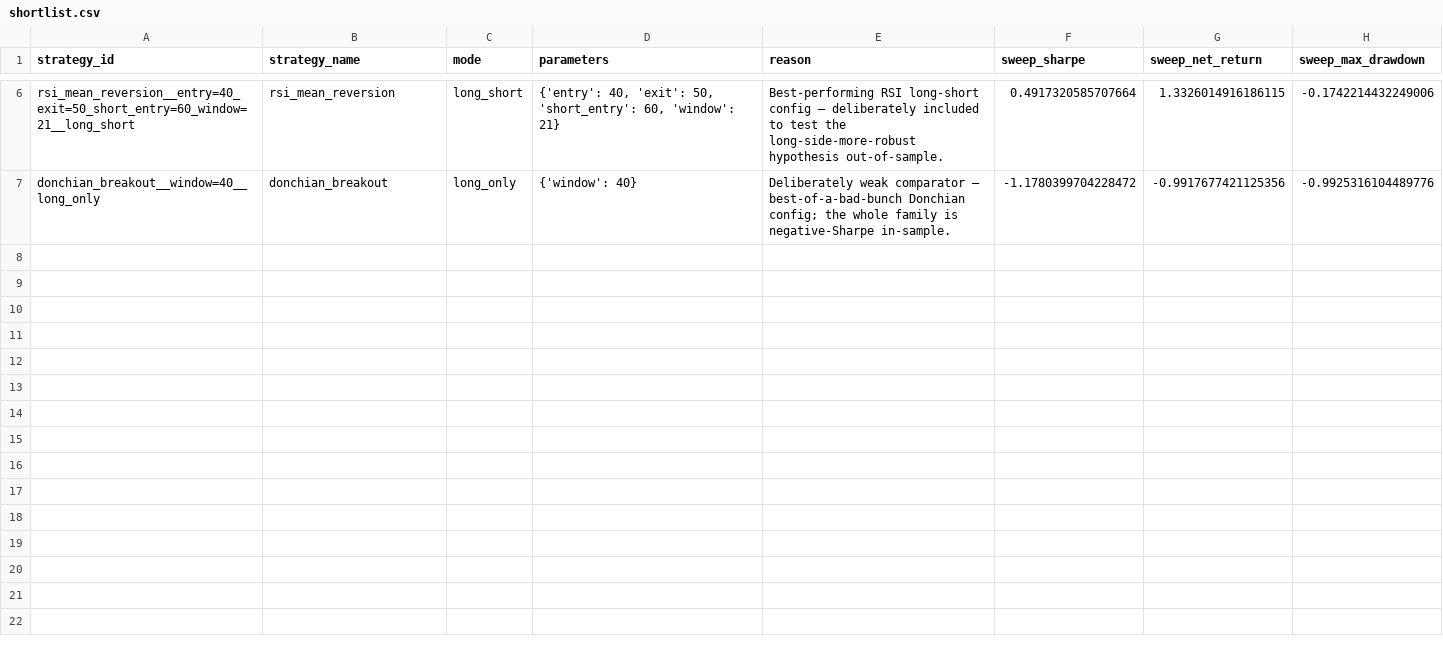
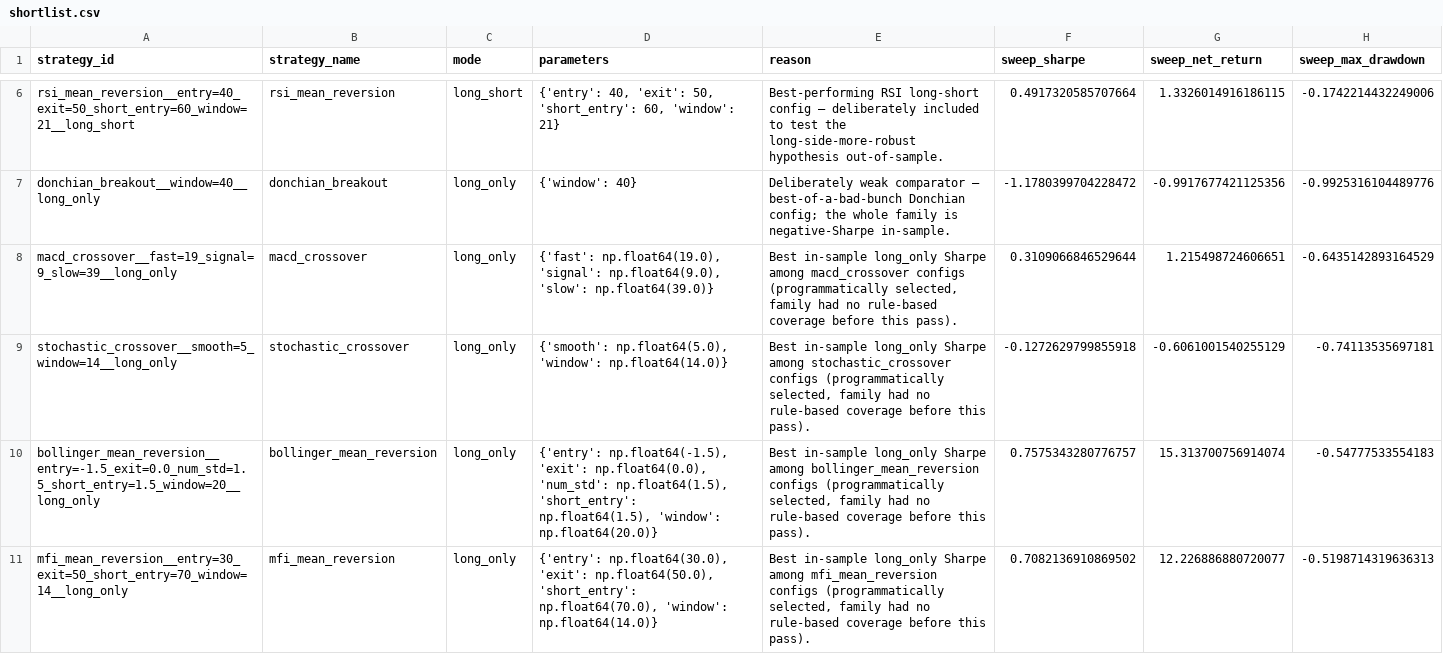
Before and after one commit to Rohtul-Xela/Quant_task, a CSV file: results/shortlist.csv, drawn as a sheet; only a part is shown, gaps mark what is left out; the diff names each change by its address in the sheet, - before the commit and + after, or states it on an @@ line.

Commit message:
Wire up MACD, Stochastic, Bollinger, and MFI as rule-based strategies; add regime-filter combination
Closes two gaps found reviewing the task brief: only 3 of 20 indicators had
trading rules (trend/momentum only, zero volatility/volume coverage), and
regime-filter was named as a required combination type but never built.

Bollinger mean-reversion and MFI mean-reversion (previously uncovered
volatility/volume families) turned out to be genuinely competitive -
Bollinger won the in-sample sweep outright, though SMA still wins
out-of-sample, which is itself a clean demonstration of why walk-forward
validation matters over trusting an in-sample ranking. The ADX-trend
regime filter improved SMA; the low-volatility regime filter hurt RSI
mean-reversion - both reported as found, including the negative result.

Re-ran the full downstream pipeline (sweep, shortlist, walk-forward,
combinations, cost sensitivity, robustness, charts) and rewrote the report
to reflect the expanded results.

```diff
--- a/results/shortlist.csv
+++ b/results/shortlist.csv
+row 8: macd_crossover__fast=19_signal=9_slow=39__long_only | macd_crossover | long_only | {'fast': np.float64(19.0), 'signal': np.float64(9.0), 'slow': np.float64(39.0)} | Best in-sample long_only Sharpe among macd_crossover configs (programmatically selected, family had no rule-based coverage before this pass). | 0.3109066846529644 | 1.215498724606651 | -0.6435142893164529
+row 9: stochastic_crossover__smooth=5_window=14__long_only | stochastic_crossover | long_only | {'smooth': np.float64(5.0), 'window': np.float64(14.0)} | Best in-sample long_only Sharpe among stochastic_crossover configs (programmatically selected, family had no rule-based coverage before this pass). | -0.1272629799855918 | -0.6061001540255129 | -0.74113535697181
+row 10: bollinger_mean_reversion__entry=-1.5_exit=0.0_num_std=1.5_short_entry=1.5_window=20__long_only | bollinger_mean_reversion | long_only | {'entry': np.float64(-1.5), 'exit': np.float64(0.0), 'num_std': np.float64(1.5), 'short_entry': np.float64(1.5), 'window': np.float64(20.0)} | Best in-sample long_only Sharpe among bollinger_mean_reversion configs (programmatically selected, family had no rule-based coverage before this pass). | 0.7575343280776757 | 15.313700756914074 | -0.54777533554183
+row 11: mfi_mean_reversion__entry=30_exit=50_short_entry=70_window=14__long_only | mfi_mean_reversion | long_only | {'entry': np.float64(30.0), 'exit': np.float64(50.0), 'short_entry': np.float64(70.0), 'window': np.float64(14.0)} | Best in-sample long_only Sharpe among mfi_mean_reversion configs (programmatically selected, family had no rule-based coverage before this pass). | 0.7082136910869502 | 12.226886880720077 | -0.5198714319636313
```
Also changed, not shown: results/correlation_matrix.csv, results/robustness_bootstrap.csv, 26 other files.
